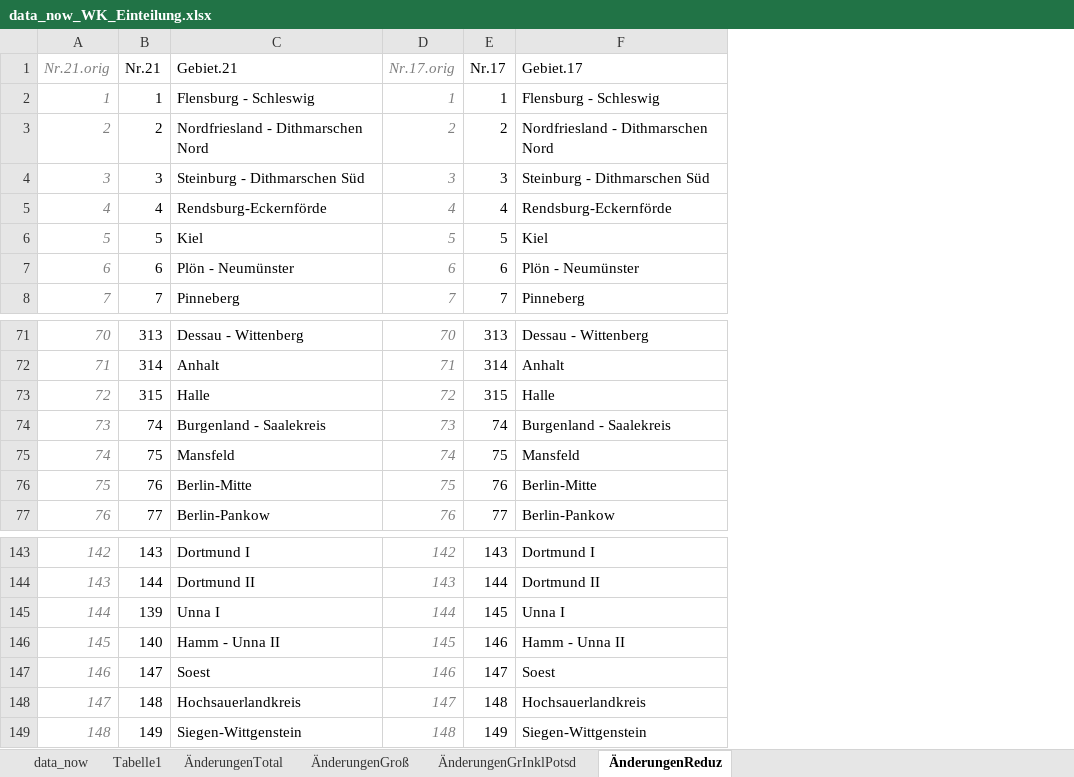
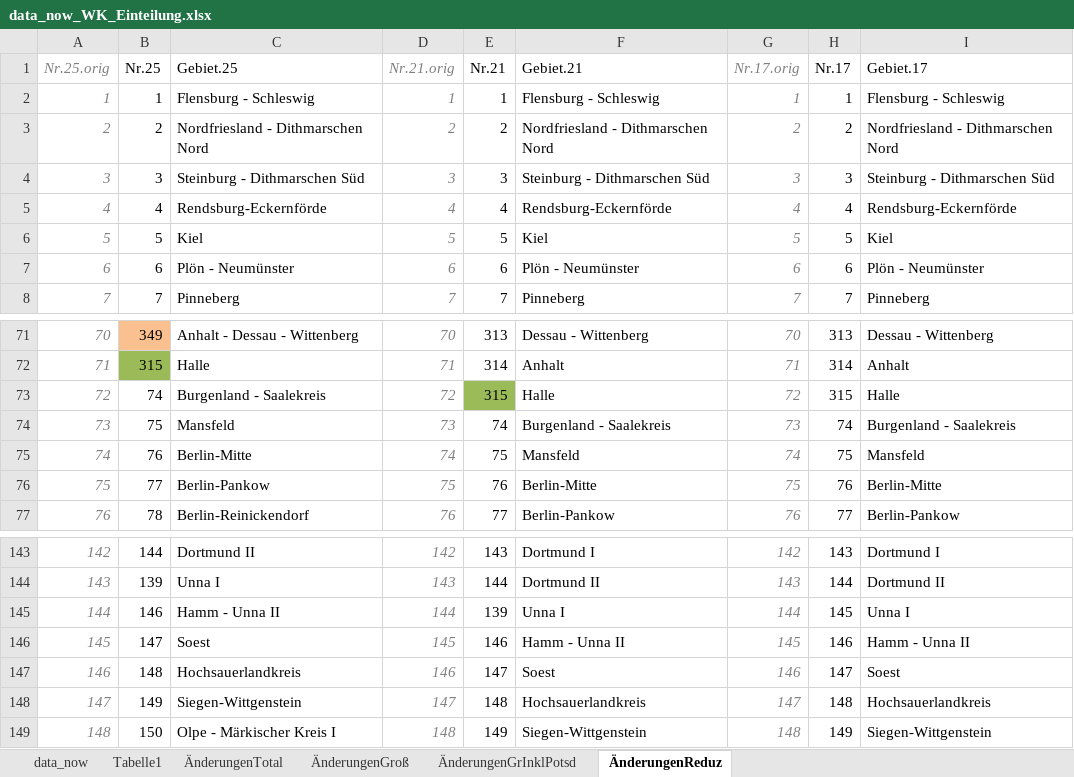
Before and after one commit to AnLeWe/B.A.-Spitzenkandidaten, an Excel workbook: Data/data_now_WK_Einteilung.xlsx, sheet ÄnderungenReduz, drawn as a sheet; only a part is shown, gaps mark what is left out; values as stored, in another font and other column widths than the file's, no borders; addresses are those after the commit; the diff names each change by its address in the sheet, - before the commit and + after, or states it on an @@ line.

Commit message:
include 2025 data

```diff
--- a/Data/data_now_WK_Einteilung.xlsx (sheet ÄnderungenReduz)
+++ b/Data/data_now_WK_Einteilung.xlsx (sheet ÄnderungenReduz)
+column A (Nr.25.orig), rows 2-8: 1 | 2 | 3 | 4 | 5 | 6 | 7; rows 71-77: 70 | 71 | 72 | 73 | 74 | 75 | 76; rows 143-149: 142 | 143 | 144 | 145 | 146 | 147 | 148
+column B (Nr.25), rows 2-8: 1 | 2 | 3 | 4 | 5 | 6 | 7; rows 71-77: 349 | 315 | 74 | 75 | 76 | 77 | 78; rows 143-149: 144 | 139 | 146 | 147 | 148 | 149 | 150
+column C (Gebiet.25), rows 2-8: Flensburg - Schleswig | Nordfriesland - Dithmarschen Nord | Steinburg - Dithmarschen Süd | Rendsburg-Eckernförde | Kiel | Plön - Neumünster | Pinneberg; rows 71-77: Anhalt - Dessau - Wittenberg | Halle | Burgenland - Saalekreis | Mansfeld | Berlin-Mitte | Berlin-Pankow | Berlin-Reinickendorf; rows 143-149: Dortmund II | Unna I | Hamm - Unna II | Soest | Hochsauerlandkreis | Siegen-Wittgenstein | Olpe - Märkischer Kreis I
-E73 fill: none
+E73 fill: #9BBB59
-E146 (Nr.21): 140
+E146 (Nr.21): 146
```
Also changed, not shown: formulas that keep their value, Data/Treatment_WK_21.xlsx, 3 other files.
